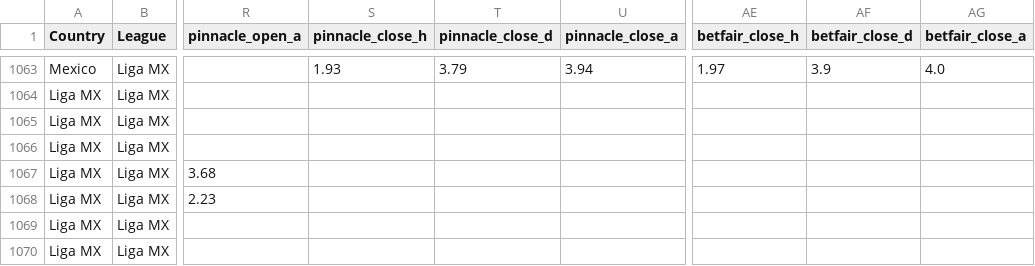
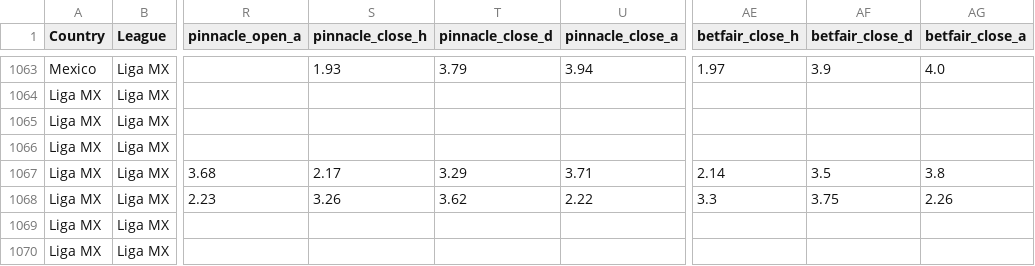
Before and after one commit to jiajun-builds/betmodel, a CSV file: data/ligamx/matches.csv, drawn as a sheet; only a part is shown, gaps mark what is left out; the diff names each change by its address in the sheet, - before the commit and + after, or states it on an @@ line.

```diff
--- a/data/ligamx/matches.csv
+++ b/data/ligamx/matches.csv
-S1067 (pinnacle_close_h): (empty)
+S1067 (pinnacle_close_h): 2.17
-T1067 (pinnacle_close_d): (empty)
+T1067 (pinnacle_close_d): 3.29
-U1067 (pinnacle_close_a): (empty)
+U1067 (pinnacle_close_a): 3.71
-AE1067 (betfair_close_h): (empty)
+AE1067 (betfair_close_h): 2.14
-AF1067 (betfair_close_d): (empty)
+AF1067 (betfair_close_d): 3.5
-AG1067 (betfair_close_a): (empty)
+AG1067 (betfair_close_a): 3.8
-S1068 (pinnacle_close_h): (empty)
+S1068 (pinnacle_close_h): 3.26
-T1068 (pinnacle_close_d): (empty)
+T1068 (pinnacle_close_d): 3.62
-U1068 (pinnacle_close_a): (empty)
+U1068 (pinnacle_close_a): 2.22
-AE1068 (betfair_close_h): (empty)
+AE1068 (betfair_close_h): 3.3
-AF1068 (betfair_close_d): (empty)
+AF1068 (betfair_close_d): 3.75
-AG1068 (betfair_close_a): (empty)
+AG1068 (betfair_close_a): 2.26
```
Also changed, not shown: data/ligamx/capture_watch.csv, 12 other files.
